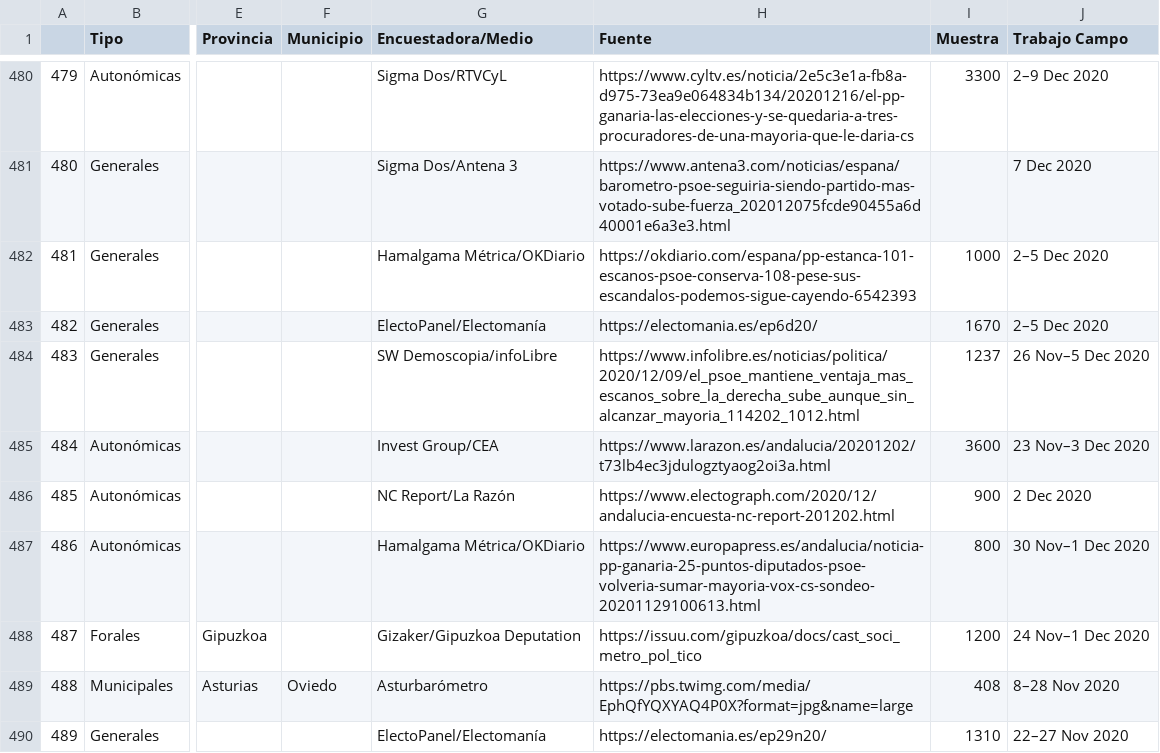
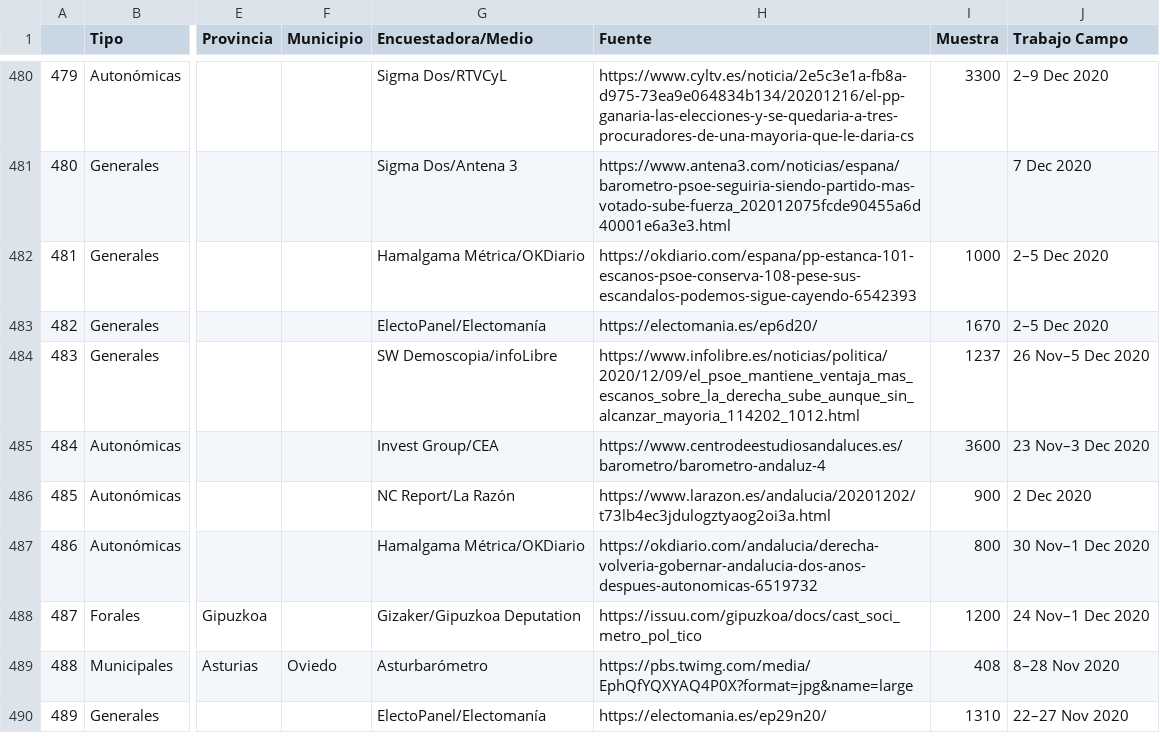
Before and after one commit to endikasatu/encuestas_esp, a CSV file: data/spain_latest_polls.csv, drawn as a sheet; only a part is shown, gaps mark what is left out; the diff covers the shown part only; the diff names each change by its address in the sheet, - before the commit and + after, or states it on an @@ line.

```diff
--- a/data/spain_latest_polls.csv
+++ b/data/spain_latest_polls.csv
-H485 (Fuente): https://www.larazon.es/andalucia/20201202/t73lb4ec3jdulogztyaog2oi3a.html
+H485 (Fuente): https://www.centrodeestudiosandaluces.es/barometro/barometro-andaluz-4
-H486 (Fuente): https://www.electograph.com/2020/12/andalucia-encuesta-nc-report-201202.html
+H486 (Fuente): https://www.larazon.es/andalucia/20201202/t73lb4ec3jdulogztyaog2oi3a.html
-H487 (Fuente): https://www.europapress.es/andalucia/noticia-pp-ganaria-25-puntos-diputados-psoe-volveria-sumar-mayoria-vox-cs-sondeo-20201129100613.html
+H487 (Fuente): https://okdiario.com/andalucia/derecha-volveria-gobernar-andalucia-dos-anos-despues-autonomicas-6519732
```
Also changed, not shown: 32 edited cells elsewhere in this file, data/last2monthsPolls.csv.
